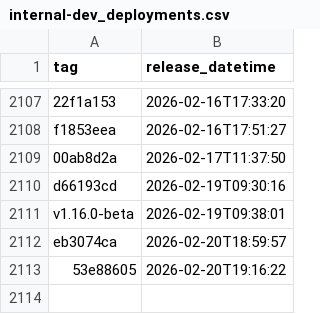
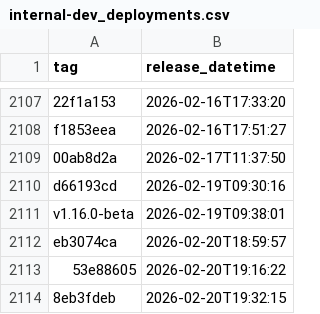
Before and after one commit to NHSDigital/eps-prescription-status-update-api, a CSV file: _data/internal-dev_deployments.csv, drawn as a sheet; only a part is shown, gaps mark what is left out.

```diff
--- a/_data/internal-dev_deployments.csv
+++ b/_data/internal-dev_deployments.csv
@@ -2113 +2113,2 @@ eb3074ca,2026-02-20T18:59:57
 53e88605,2026-02-20T19:16:22
+8eb3fdeb,2026-02-20T19:32:15
```
Also changed, not shown: 1 other file.
